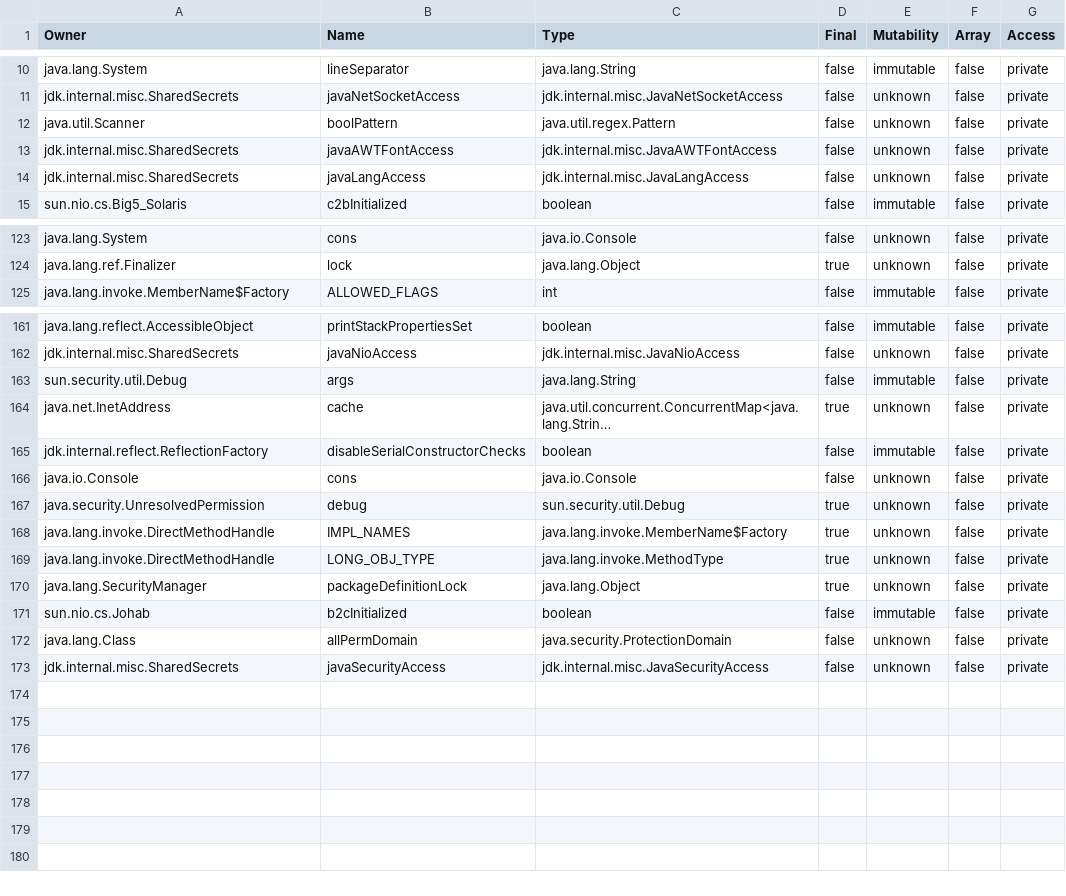
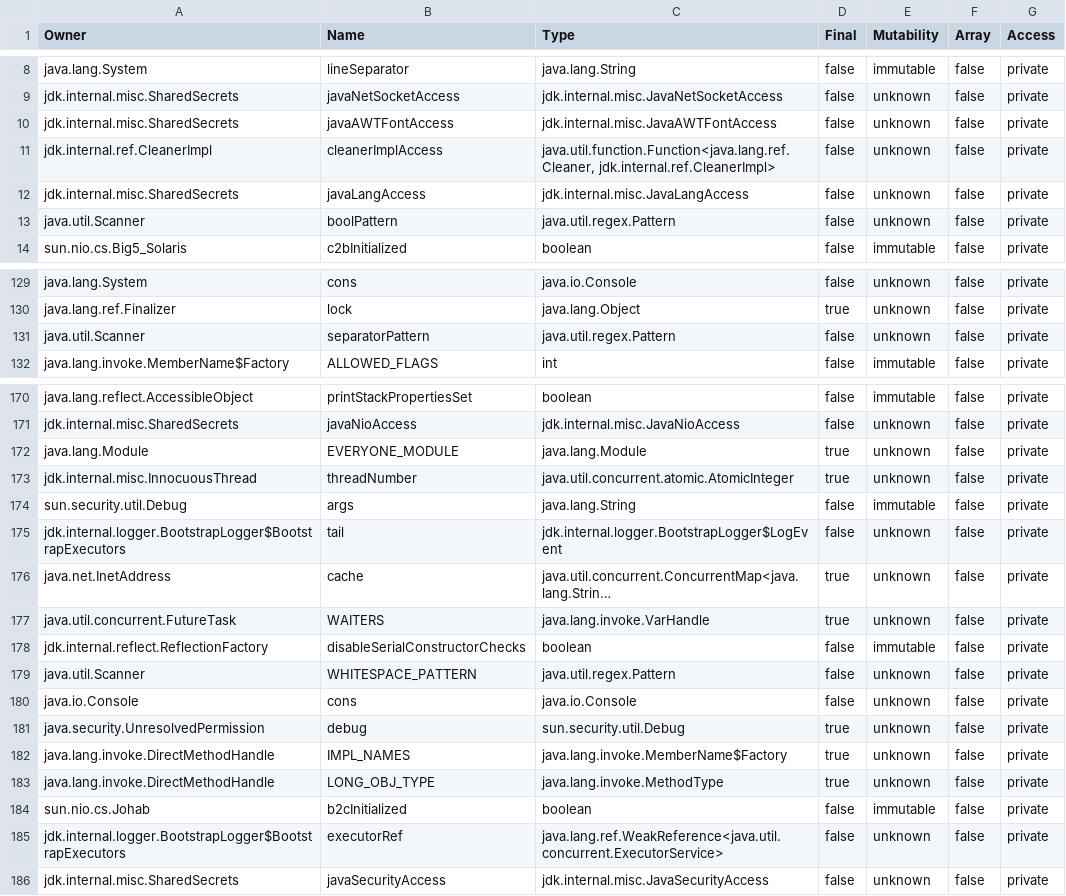
Before and after one commit to jahentao/heap-isolation, a CSV file: analyzer/src/main/resources/sfp_privates.csv, drawn as a sheet; only a part is shown, gaps mark what is left out; long unchanged cells end in …; addresses are those after the commit; the diff covers the shown part only; the diff names each change by its address in the sheet, - before the commit and + after, or states it on an @@ line.

```diff
--- a/analyzer/src/main/resources/sfp_privates.csv
+++ b/analyzer/src/main/resources/sfp_privates.csv
@@ row 13 moved to row 10: jdk.internal.misc.SharedSecrets @@
+row 11: jdk.internal.ref.CleanerImpl | cleanerImplAccess | java.util.function.Function<java.lang.ref.Cleaner, jdk.internal.ref.CleanerImpl> | false | unknown | false | private
@@ row 14 moved to row 12: jdk.internal.misc.SharedSecrets @@
@@ row 75 moved to row 131: java.util.Scanner @@
@@ row 76 moved to row 172: java.lang.Module @@
+row 173: jdk.internal.misc.InnocuousThread | threadNumber | java.util.concurrent.atomic.AtomicInteger | true | unknown | false | private
+row 175: jdk.internal.logger.BootstrapLogger$BootstrapExecutors | tail | jdk.internal.logger.BootstrapLogger$LogEvent | false | unknown | false | private
+row 177: java.util.concurrent.FutureTask | WAITERS | java.lang.invoke.VarHandle | true | unknown | false | private
@@ row 104 moved to row 179: java.util.Scanner @@
@@ row 170 moved to row 53: java.lang.SecurityManager @@
-A185 (Owner): java.lang.Class
+A185 (Owner): jdk.internal.logger.BootstrapLogger$BootstrapExecutors
-B185 (Name): allPermDomain
+B185 (Name): executorRef
-C185 (Type): java.security.ProtectionDomain
+C185 (Type): java.lang.ref.WeakReference<java.util.concurrent.ExecutorService>
```
Also changed, not shown: 9 added rows, 15 moved rows and 7 edited cells elsewhere in this file, analyzer/src/main/resources/sfp_arrays.csv, analyzer/src/main/resources/sfp_immutables.csv, 4 other files.
